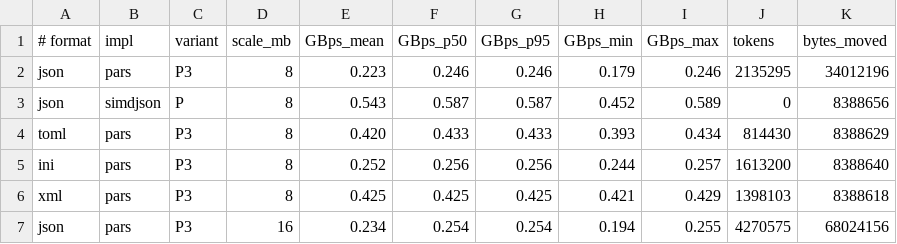
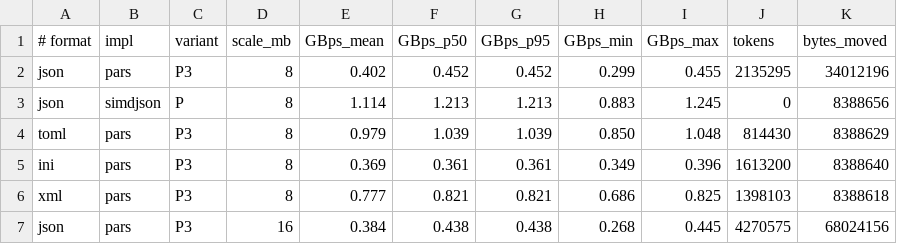
Before and after one commit to DvdBr3o/pars, a CSV file: paper/plots/data/parse.csv, drawn as a sheet; only a part is shown; the diff covers the shown part only.

```diff
--- a/paper/plots/data/parse.csv
+++ b/paper/plots/data/parse.csv
@@ -1,7 +1,7 @@
 # format,impl,variant,scale_mb,GBps_mean,GBps_p50,GBps_p95,GBps_min,GBps_max,tokens,bytes_moved
-json,pars,P3,8,0.223,0.246,0.246,0.179,0.246,2135295,34012196
-json,simdjson,P,8,0.543,0.587,0.587,0.452,0.589,0,8388656
-toml,pars,P3,8,0.420,0.433,0.433,0.393,0.434,814430,8388629
-ini,pars,P3,8,0.252,0.256,0.256,0.244,0.257,1613200,8388640
-xml,pars,P3,8,0.425,0.425,0.425,0.421,0.429,1398103,8388618
-json,pars,P3,16,0.234,0.254,0.254,0.194,0.255,4270575,68024156
+json,pars,P3,8,0.402,0.452,0.452,0.299,0.455,2135295,34012196
+json,simdjson,P,8,1.114,1.213,1.213,0.883,1.245,0,8388656
+toml,pars,P3,8,0.979,1.039,1.039,0.850,1.048,814430,8388629
+ini,pars,P3,8,0.369,0.361,0.361,0.349,0.396,1613200,8388640
+xml,pars,P3,8,0.777,0.821,0.821,0.686,0.825,1398103,8388618
+json,pars,P3,16,0.384,0.438,0.438,0.268,0.445,4270575,68024156
```
Also changed, not shown: 145 edited cells elsewhere in this file, paper/plots/data/baselines.csv, paper/plots/data/pars.csv, 14 other files.
